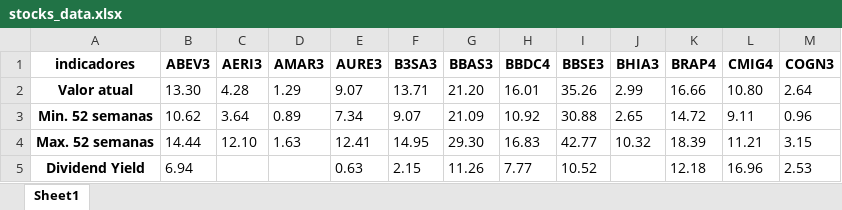
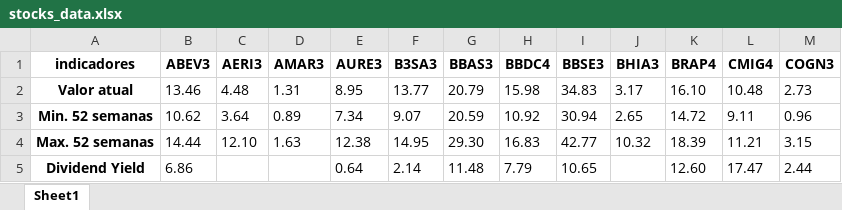
Before and after one commit to puzzoviodev/pyFundamentus-mainBKP, an Excel workbook: stocks_data.xlsx, sheet Sheet1, drawn as a sheet; only a part is shown; values as stored, in another font and other column widths than the file's, no borders; the diff covers the shown part only; the diff names each change by its address in the sheet, - before the commit and + after, or states it on an @@ line.

```diff
--- a/stocks_data.xlsx (sheet Sheet1)
+++ b/stocks_data.xlsx (sheet Sheet1)
-B2 (ABEV3): 13.30
+B2 (ABEV3): 13.46
-C2 (AERI3): 4.28
+C2 (AERI3): 4.48
-D2 (AMAR3): 1.29
+D2 (AMAR3): 1.31
-E2 (AURE3): 9.07
+E2 (AURE3): 8.95
-F2 (B3SA3): 13.71
+F2 (B3SA3): 13.77
-G2 (BBAS3): 21.20
+G2 (BBAS3): 20.79
-H2 (BBDC4): 16.01
+H2 (BBDC4): 15.98
-I2 (BBSE3): 35.26
+I2 (BBSE3): 34.83
-J2 (BHIA3): 2.99
+J2 (BHIA3): 3.17
-K2 (BRAP4): 16.66
+K2 (BRAP4): 16.10
-L2 (CMIG4): 10.80
+L2 (CMIG4): 10.48
-M2 (COGN3): 2.64
+M2 (COGN3): 2.73
-G3 (BBAS3): 21.09
+G3 (BBAS3): 20.59
-I3 (BBSE3): 30.88
+I3 (BBSE3): 30.94
-E4 (AURE3): 12.41
+E4 (AURE3): 12.38
-B5 (ABEV3): 6.94
+B5 (ABEV3): 6.86
-E5 (AURE3): 0.63
+E5 (AURE3): 0.64
-F5 (B3SA3): 2.15
+F5 (B3SA3): 2.14
-G5 (BBAS3): 11.26
+G5 (BBAS3): 11.48
-H5 (BBDC4): 7.77
+H5 (BBDC4): 7.79
-I5 (BBSE3): 10.52
+I5 (BBSE3): 10.65
-K5 (BRAP4): 12.18
+K5 (BRAP4): 12.60
-L5 (CMIG4): 16.96
+L5 (CMIG4): 17.47
-M5 (COGN3): 2.53
+M5 (COGN3): 2.44
```
Also changed, not shown: 209 edited cells elsewhere in this sheet, StatusInvest.xlsx, 2 other files.
